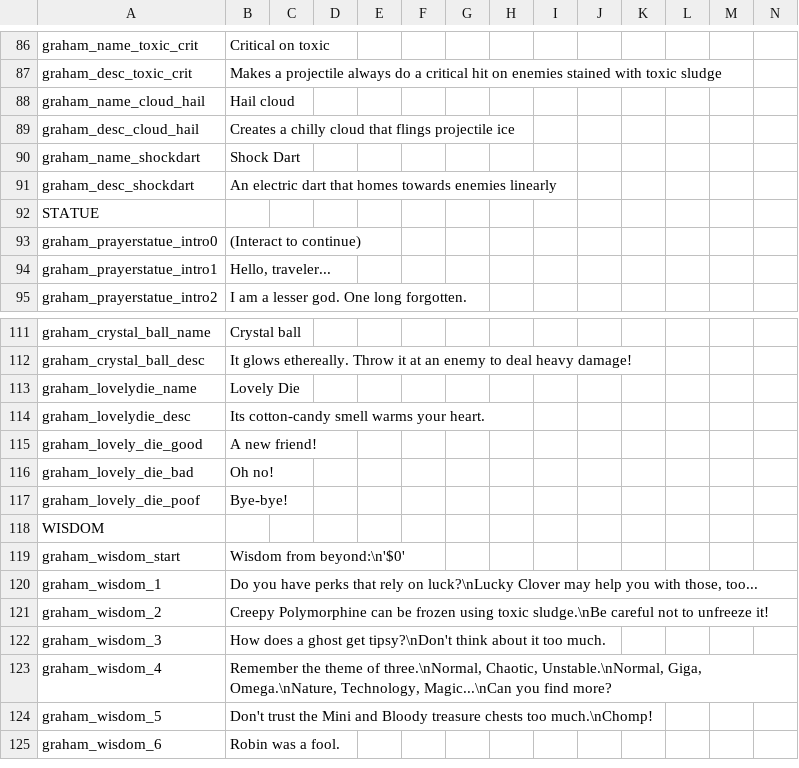
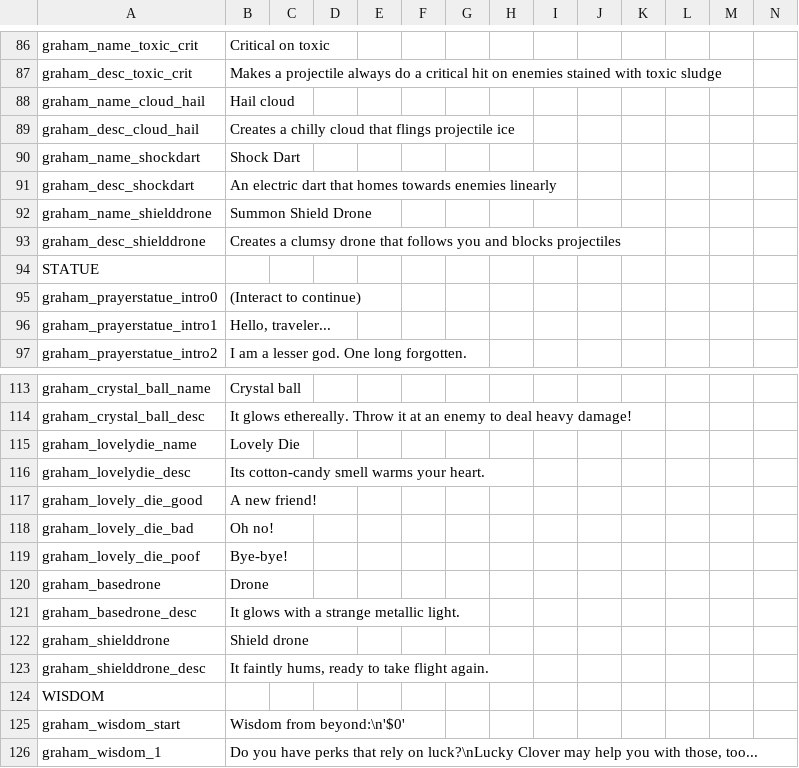
Before and after one commit to GrahamBurgers/grahamsperks, a CSV file: files/translations_1.5.csv, drawn as a sheet; only a part is shown, gaps mark what is left out; the shorter side is filled out with more unchanged rows.

Commit message:
Summon Shield Drone (still WIP)
and tweaks

```diff
--- a/files/translations_1.5.csv
+++ b/files/translations_1.5.csv
@@ -91,2 +91,4 @@ graham_name_shockdart,Shock Dart,,,,,,,,,,,,
 graham_desc_shockdart,An electric dart that homes towards enemies linearly,,,,,,,,,,,,
+graham_name_shielddrone,Summon Shield Drone,,,,,,,,,,,,
+graham_desc_shielddrone,Creates a clumsy drone that follows you and blocks projectiles,,,,,,,,,,,,
 STATUE,,,,,,,,,,,,
@@ -117,2 +119,6 @@ graham_lovely_die_bad,Oh no!,,,,,,,,,,,,
 graham_lovely_die_poof,Bye-bye!,,,,,,,,,,,,
+graham_basedrone,Drone,,,,,,,,,,,,
+graham_basedrone_desc,It glows with a strange metallic light.,,,,,,,,,,,,
+graham_shielddrone,Shield drone,,,,,,,,,,,,
+graham_shielddrone_desc,"It faintly hums, ready to take flight again.",,,,,,,,,,,,
 WISDOM,,,,,,,,,,,,
```
Also changed, not shown: 15 other files.
